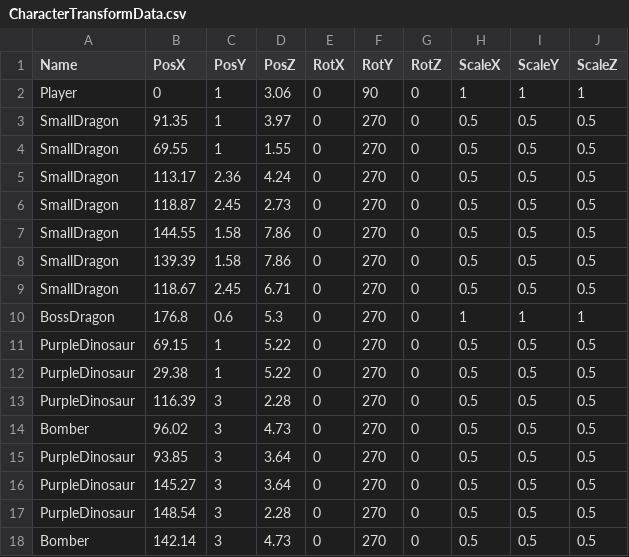
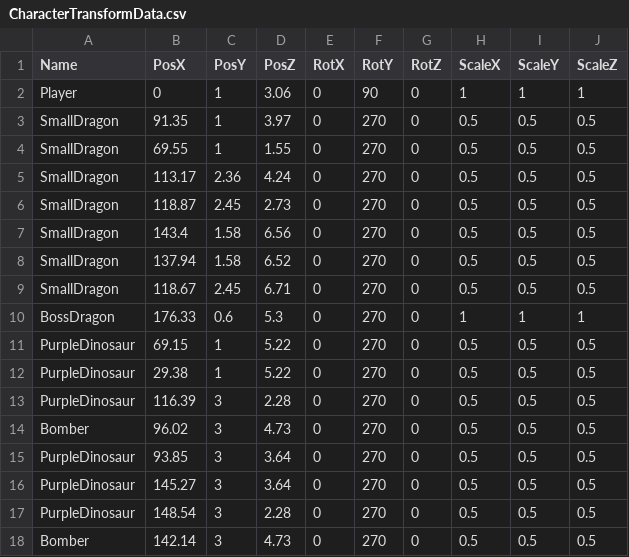
Before and after one commit to lovecap7/Summer2_ChangeCollidable, a CSV file: project/Summer2/Data/CSV/CharacterTransformData.csv, drawn as a sheet.

```diff
--- a/project/Summer2/Data/CSV/CharacterTransformData.csv
+++ b/project/Summer2/Data/CSV/CharacterTransformData.csv
@@ -6,6 +6,6 @@ SmallDragon,113.17,2.36,4.24,0,270,0,0.5,0.5,0.5
 SmallDragon,118.87,2.45,2.73,0,270,0,0.5,0.5,0.5
-SmallDragon,144.55,1.58,7.86,0,270,0,0.5,0.5,0.5
-SmallDragon,139.39,1.58,7.86,0,270,0,0.5,0.5,0.5
+SmallDragon,143.4,1.58,6.56,0,270,0,0.5,0.5,0.5
+SmallDragon,137.94,1.58,6.52,0,270,0,0.5,0.5,0.5
 SmallDragon,118.67,2.45,6.71,0,270,0,0.5,0.5,0.5
-BossDragon,176.8,0.6,5.3,0,270,0,1,1,1
+BossDragon,176.33,0.6,5.3,0,270,0,1,1,1
 PurpleDinosaur,69.15,1,5.22,0,270,0,0.5,0.5,0.5
```
Also changed, not shown: project/Summer2/Data/CSV/StageCollisionTransformData.csv, 18 other files.
